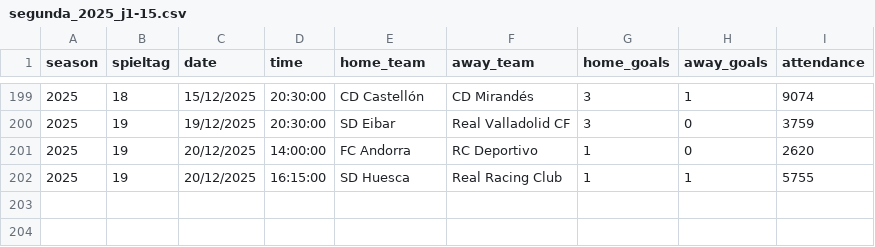
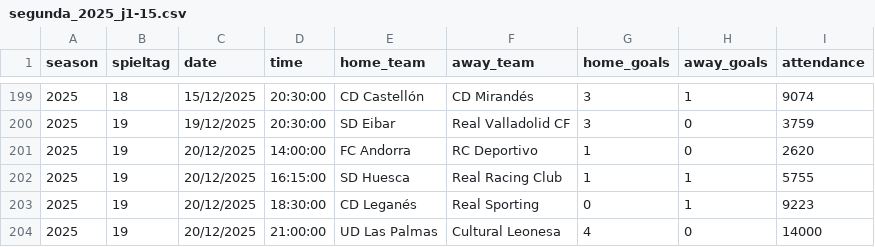
Before and after one commit to jdiegots/aforolab, a CSV file: public/data/matches/segunda_2025_j1-15.csv, drawn as a sheet; only a part is shown, gaps mark what is left out; the diff names each change by its address in the sheet, - before the commit and + after, or states it on an @@ line.

```diff
--- a/public/data/matches/segunda_2025_j1-15.csv
+++ b/public/data/matches/segunda_2025_j1-15.csv
+row 203: 2025 | 19 | 20/12/2025 | 18:30:00 | CD Leganés | Real Sporting | 0 | 1 | 9223
+row 204: 2025 | 19 | 20/12/2025 | 21:00:00 | UD Las Palmas | Cultural Leonesa | 4 | 0 | 14000
```
Also changed, not shown: public/data/matches/laliga_2025_j1-13.csv.
